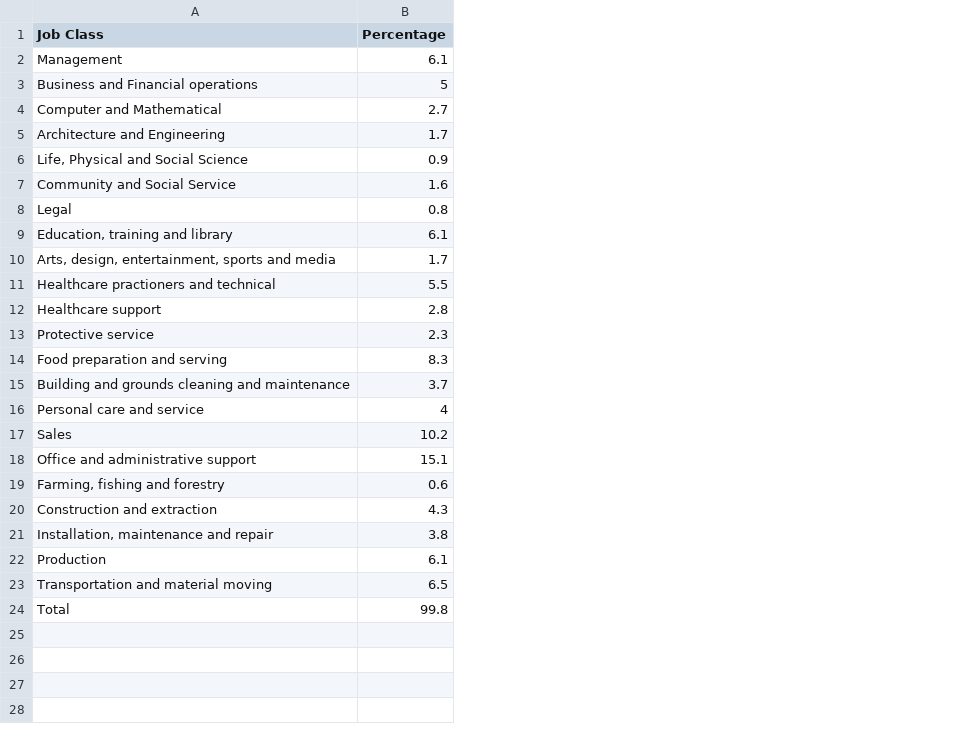
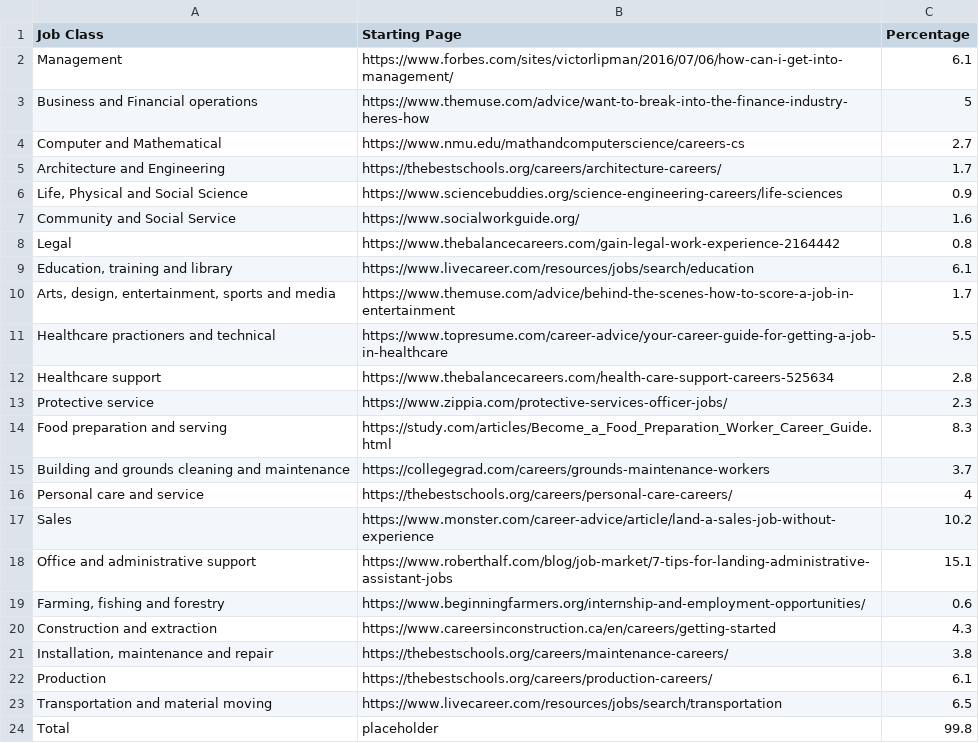
Before and after one commit to alvin-wu03/awu10, a CSV file: 13_tempwork/data/occupations.csv, drawn as a sheet; the diff names each change by its address in the sheet, - before the commit and + after, or states it on an @@ line.

```diff
--- a/13_tempwork/data/occupations.csv
+++ b/13_tempwork/data/occupations.csv
+column B (Starting Page), rows 2-24: https://www.forbes.com/sites/victorlipman/2016/07/06/how-can-i-get-into-management/ | https://www.themuse.com/advice/want-to-break-into-the-finance-industry-heres-how | https://www.nmu.edu/mathandcomputerscience/careers-cs | https://thebestschools.org/careers/architecture-careers/ | https://www.sciencebuddies.org/science-engineering-careers/life-sciences | https://www.socialworkguide.org/ | https://www.thebalancecareers.com/gain-legal-work-experience-2164442 | https://www.livecareer.com/resources/jobs/search/education | https://www.themuse.com/advice/behind-the-scenes-how-to-score-a-job-in-entertainment | https://www.topresume.com/career-advice/your-career-guide-for-getting-a-job-in-healthcare | https://www.thebalancecareers.com/health-care-support-careers-525634 | https://www.zippia.com/protective-services-officer-jobs/ | https://study.com/articles/Become_a_Food_Preparation_Worker_Career_Guide.html | https://collegegrad.com/careers/grounds-maintenance-workers | https://thebestschools.org/careers/personal-care-careers/ | https://www.monster.com/career-advice/article/land-a-sales-job-without-experience | https://www.roberthalf.com/blog/job-market/7-tips-for-landing-administrative-assistant-jobs | https://www.beginningfarmers.org/internship-and-employment-opportunities/ | https://www.careersinconstruction.ca/en/careers/getting-started | https://thebestschools.org/careers/maintenance-careers/ | https://thebestschools.org/careers/production-careers/ | https://www.livecareer.com/resources/jobs/search/transportation | placeholder
```
Also changed, not shown: 2 other files.
